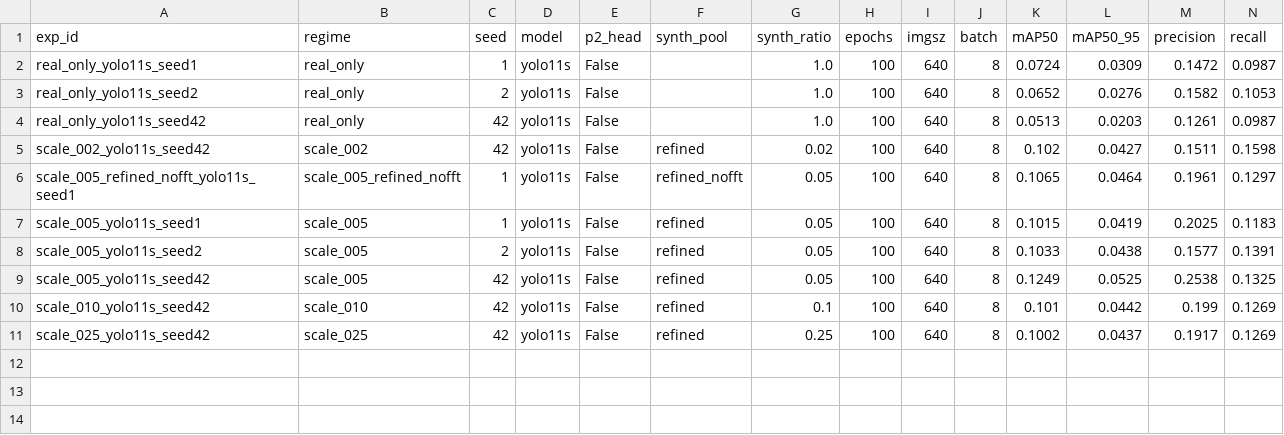
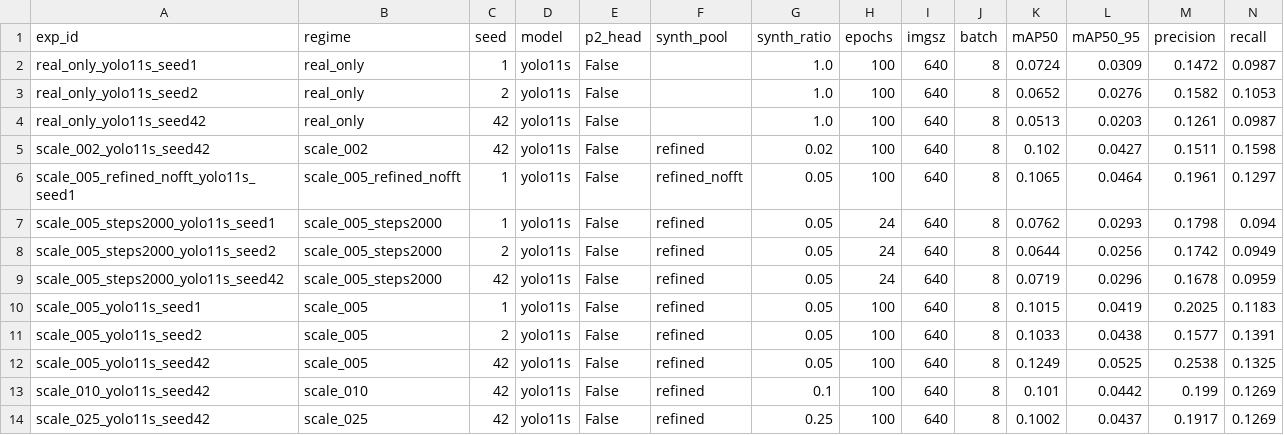
Before and after one commit to Sahilsonii/SEM-GAN, a CSV file: outputs/master_results.csv, drawn as a sheet; only a part is shown; rows hold the shown columns only; the diff names each change by its address in the sheet, - before the commit and + after, or states it on an @@ line.

Commit message:
results: the step-matched control removes the headline gain
Three seeds of scale_005 at the baseline's 2,000-step budget (24 epochs,
82 steps/epoch), scored once on the locked test split:

  real only, 2,000 steps          mAP50 0.0688 +/- 0.0105
  + 5% synthetic, 2,000 steps     mAP50 0.0662 +/- 0.0186   ratio 0.96x, p = 0.84
  + 5% synthetic, 8,300 steps     mAP50 0.1333 +/- 0.0128   the old headline

The 1.94x was the 4.15x extra gradient steps that 660 images bring at a fixed
epoch count, not the images. Per scale bin at matched steps: two bins up, two
down, none outside seed spread - the monotonic small-defect story was compute
as well.

This is the third of the three pre-registered outcomes in RESULTS.md section
13, written before the run: 'the gain was compute; section 1 must be
rewritten'. Section 1 is rewritten to lead with the matched comparison and
keep the epoch-matched number as what it is. Section 13 records what was run
and why downward matching (24 epochs) replaced the planned upward one (415).

The per-bin AP table is rebuilt with all three arms. The correction trail at
the end of section 1 now lists all three drafts in order.

```diff
--- a/outputs/master_results.csv
+++ b/outputs/master_results.csv
+row 7: scale_005_steps2000_yolo11s_seed1 | scale_005_steps2000 | 1 | yolo11s | False | refined | 0.05 | 24 | 640 | 8 | 0.0762 | 0.0293 | 0.1798 | 0.094
+row 8: scale_005_steps2000_yolo11s_seed2 | scale_005_steps2000 | 2 | yolo11s | False | refined | 0.05 | 24 | 640 | 8 | 0.0644 | 0.0256 | 0.1742 | 0.0949
+row 9: scale_005_steps2000_yolo11s_seed42 | scale_005_steps2000 | 42 | yolo11s | False | refined | 0.05 | 24 | 640 | 8 | 0.0719 | 0.0296 | 0.1678 | 0.0959
```
Also changed, not shown: 18 other files.
